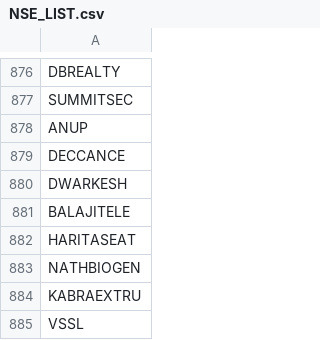
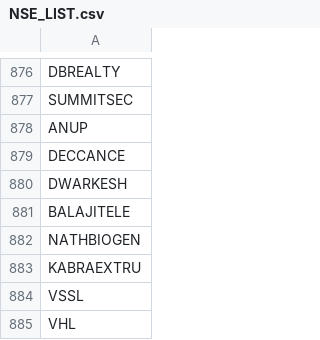
Before and after one commit to apollo-robin/algo_trading, a CSV file: NSE_LIST.csv, drawn as a sheet; only a part is shown, gaps mark what is left out; the shorter side is filled out with more unchanged rows.

Commit message:
Update NSE_LIST.csv

```diff
--- a/NSE_LIST.csv
+++ b/NSE_LIST.csv
@@ -881,3 +881,2 @@ DWARKESH
 BALAJITELE
-HARITASEAT
 NATHBIOGEN
```
